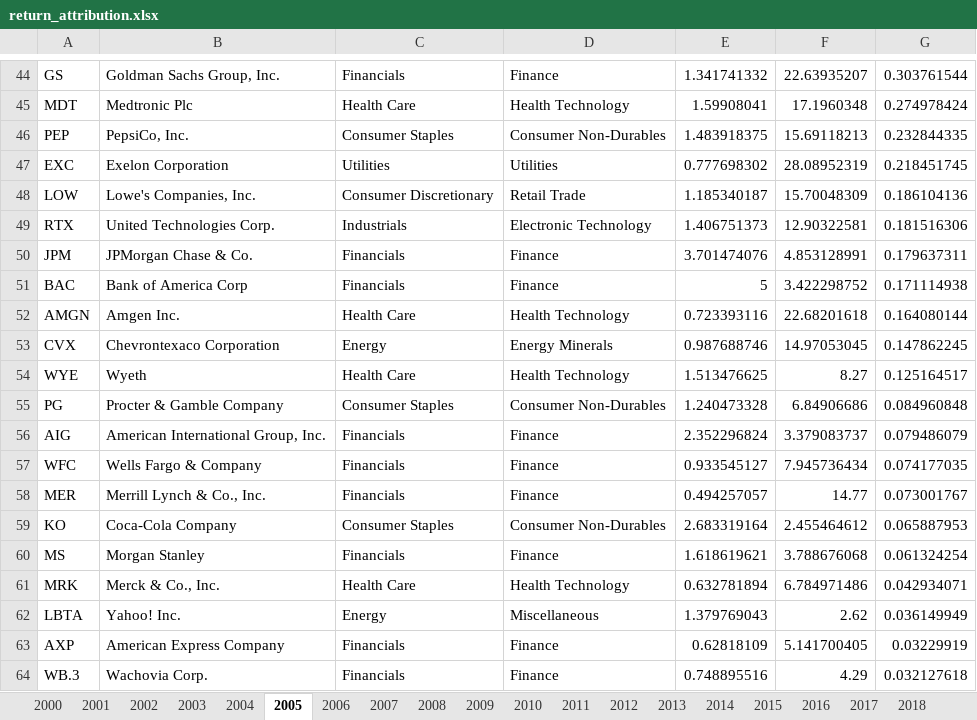
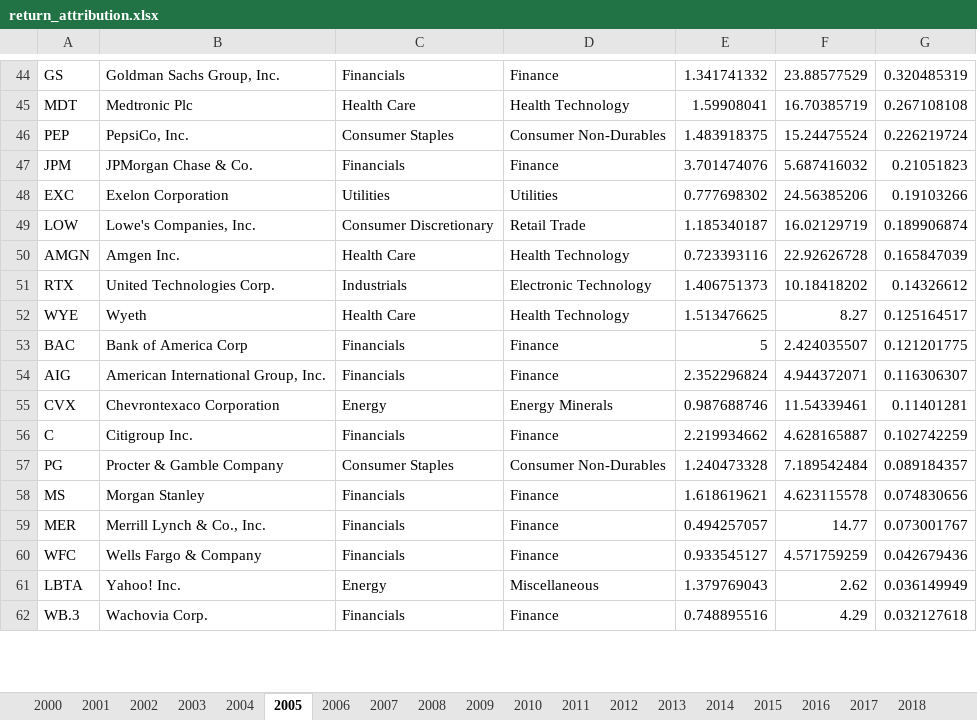
Before and after one commit to chapmanbeaird/active-share-backtest, an Excel workbook: results-excel/return_attribution.xlsx, sheet 2005, drawn as a sheet; only a part is shown, gaps mark what is left out; values as stored, in another font and other column widths than the file's, no borders; removed rows and columns are numbered as before the commit, all else as after; the diff covers the shown part only; the diff names each change by its address in the sheet, - before the commit and + after, or states it on an @@ line.

```diff
--- a/results-excel/return_attribution.xlsx (sheet 2005)
+++ b/results-excel/return_attribution.xlsx (sheet 2005)
-F44: 22.63935207
+F44: 23.88577529
-G44: 0.303761544
+G44: 0.320485319
-F45: 17.1960348
+F45: 16.70385719
-G45: 0.274978424
+G45: 0.267108108
-F46: 15.69118213
+F46: 15.24475524
-G46: 0.232844335
+G46: 0.226219724
+row 47: JPM | JPMorgan Chase & Co. | Financials | Finance | 3.701474076 | 5.687416032 | 0.21051823
-F48: 28.08952319
+F48: 24.56385206
-G48: 0.218451745
+G48: 0.19103266
-F49: 15.70048309
+F49: 16.02129719
-G49: 0.186104136
+G49: 0.189906874
-row 49: RTX | United Technologies Corp. | Industrials | Electronic Technology | 1.406751373 | 12.90322581 | 0.181516306
-row 50: JPM | JPMorgan Chase & Co. | Financials | Finance | 3.701474076 | 4.853128991 | 0.179637311
-row 51: BAC | Bank of America Corp | Financials | Finance | 5 | 3.422298752 | 0.171114938
-F50: 22.68201618
+F50: 22.92626728
-G50: 0.164080144
+G50: 0.165847039
-row 53: CVX | Chevrontexaco Corporation | Energy | Energy Minerals | 0.987688746 | 14.97053045 | 0.147862245
+row 51: RTX | United Technologies Corp. | Industrials | Electronic Technology | 1.406751373 | 10.18418202 | 0.14326612
-row 55: PG | Procter & Gamble Company | Consumer Staples | Consumer Non-Durables | 1.240473328 | 6.84906686 | 0.084960848
+row 53: BAC | Bank of America Corp | Financials | Finance | 5 | 2.424035507 | 0.121201775
-F54: 3.379083737
+F54: 4.944372071
-G54: 0.079486079
+G54: 0.116306307
-row 57: WFC | Wells Fargo & Company | Financials | Finance | 0.933545127 | 7.945736434 | 0.074177035
+row 55: CVX | Chevrontexaco Corporation | Energy | Energy Minerals | 0.987688746 | 11.54339461 | 0.11401281
+row 56: C | Citigroup Inc. | Financials | Finance | 2.219934662 | 4.628165887 | 0.102742259
+row 57: PG | Procter & Gamble Company | Consumer Staples | Consumer Non-Durables | 1.240473328 | 7.189542484 | 0.089184357
+row 58: MS | Morgan Stanley | Financials | Finance | 1.618619621 | 4.623115578 | 0.074830656
-row 59: KO | Coca-Cola Company | Consumer Staples | Consumer Non-Durables | 2.683319164 | 2.455464612 | 0.065887953
-row 60: MS | Morgan Stanley | Financials | Finance | 1.618619621 | 3.788676068 | 0.061324254
-row 61: MRK | Merck & Co., Inc. | Health Care | Health Technology | 0.632781894 | 6.784971486 | 0.042934071
+row 60: WFC | Wells Fargo & Company | Financials | Finance | 0.933545127 | 4.571759259 | 0.042679436
-row 63: AXP | American Express Company | Financials | Finance | 0.62818109 | 5.141700405 | 0.03229919
```
Also changed, not shown: 16 added rows, 14 removed rows and 95 edited cells elsewhere in this sheet, sheet 2012, sheet 2010, sheet 2013, sheet 2003, sheet 2018, sheet 2001, 19 more sheets, results-excel/Portfolio_individual_stock_returns.xlsx, results-excel/backtest_results.xlsx, 9 other files.
